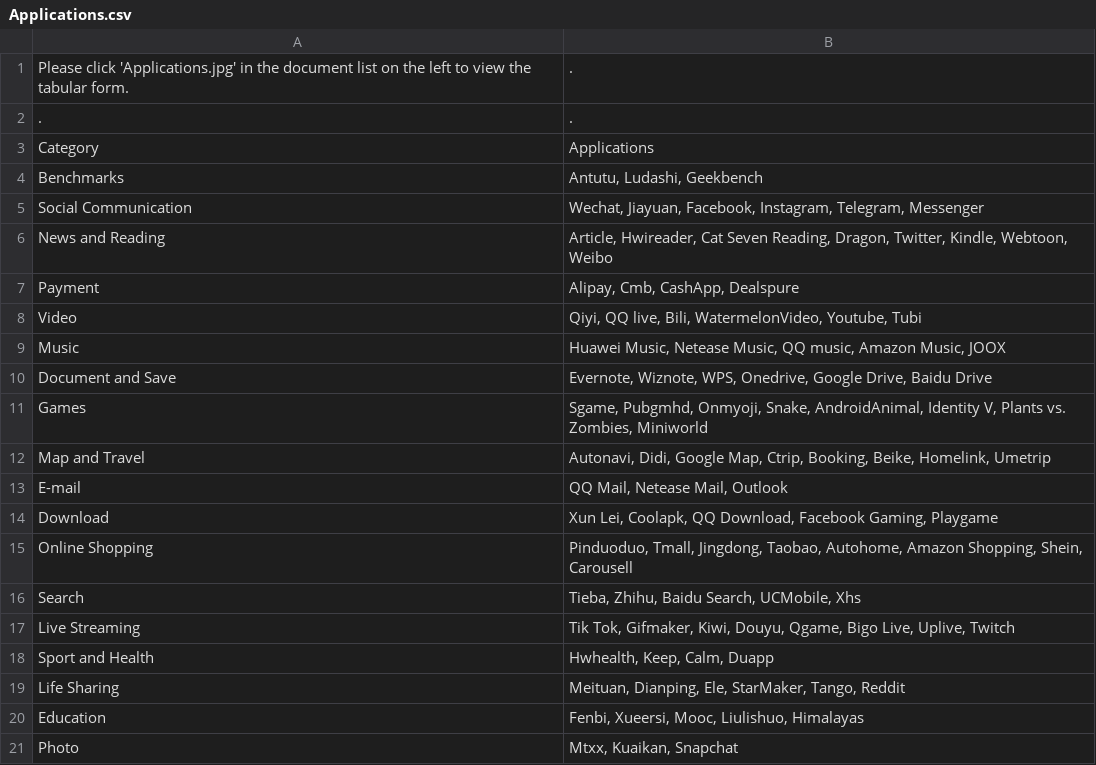
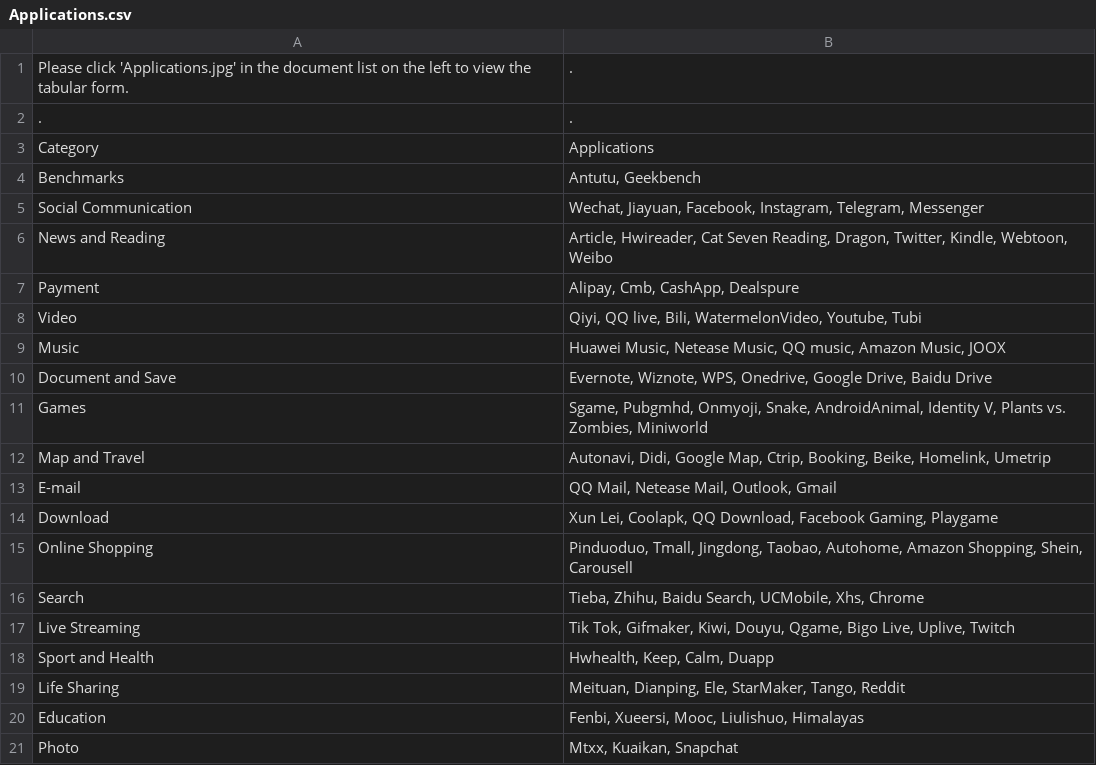
Before and after one commit to Ephemera-Ouyang/BEMAP, a CSV file: Applications.csv, drawn as a sheet.

Commit message:
Update Applications.csv

```diff
--- a/Applications.csv
+++ b/Applications.csv
@@ -3,3 +3,3 @@ Please click 'Applications.jpg' in the document list on the left to view the tab
 Category,Applications
-Benchmarks,"Antutu, Ludashi, Geekbench"
+Benchmarks,"Antutu, Geekbench"
 Social Communication,"Wechat, Jiayuan, Facebook, Instagram, Telegram, Messenger"
@@ -12,6 +12,6 @@ Games,"Sgame, Pubgmhd, Onmyoji, Snake, AndroidAnimal, Identity V, Plants vs. Zom
 Map and Travel,"Autonavi, Didi, Google Map, Ctrip, Booking, Beike, Homelink, Umetrip"
-E-mail,"QQ Mail, Netease Mail, Outlook"
+E-mail,"QQ Mail, Netease Mail, Outlook, Gmail"
 Download,"Xun Lei, Coolapk, QQ Download, Facebook Gaming, Playgame"
 Online Shopping,"Pinduoduo, Tmall, Jingdong, Taobao, Autohome, Amazon Shopping, Shein, Carousell"
-Search,"Tieba, Zhihu, Baidu Search, UCMobile, Xhs"
+Search,"Tieba, Zhihu, Baidu Search, UCMobile, Xhs, Chrome"
 Live Streaming,"Tik Tok, Gifmaker,  Kiwi, Douyu, Qgame, Bigo Live, Uplive, Twitch"
```
